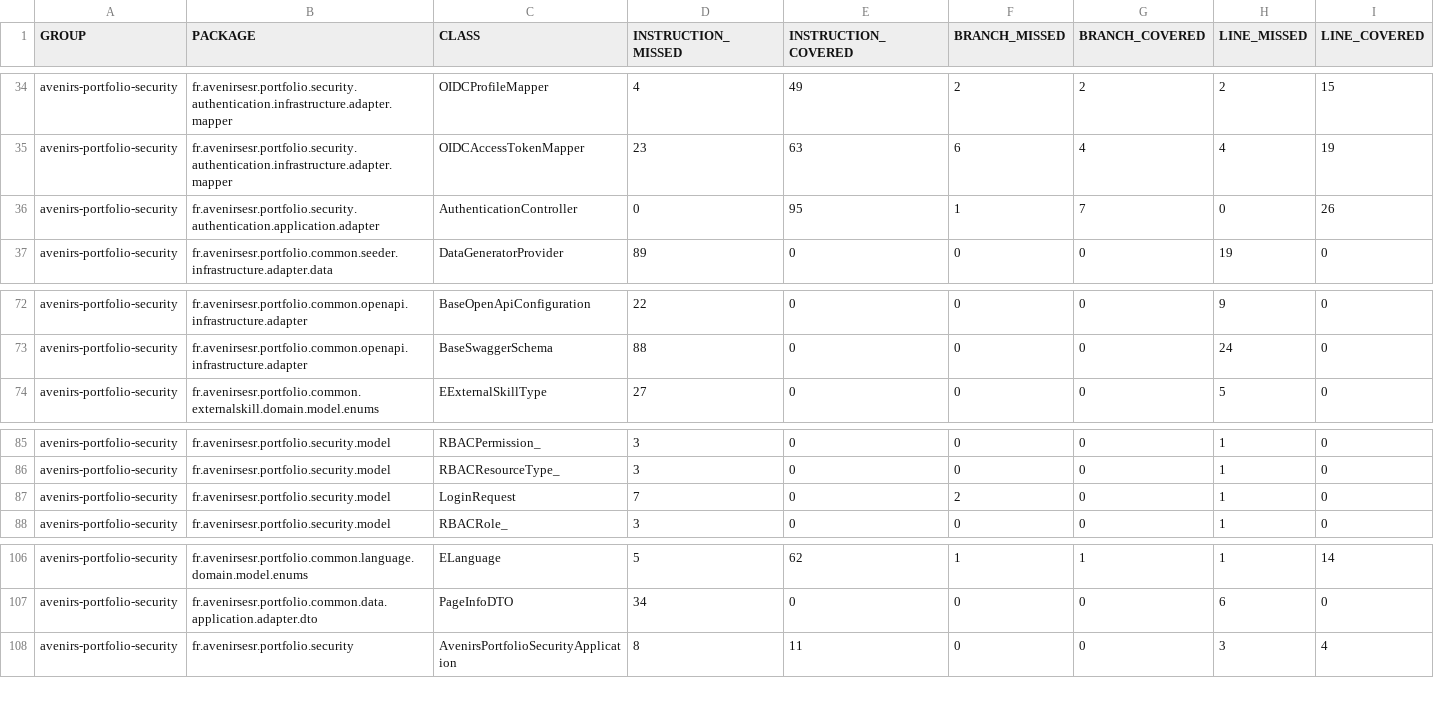
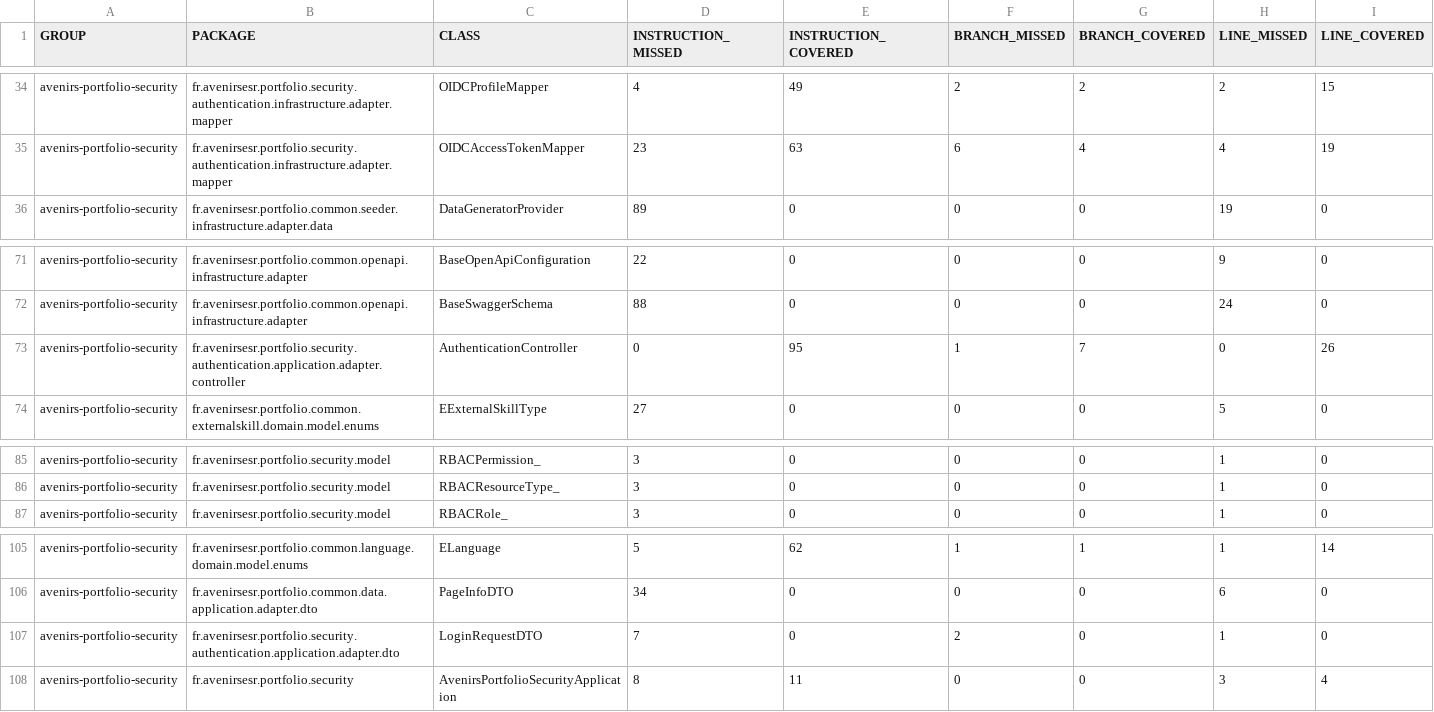
Before and after one commit to avenirs-esr/avenirs-portfolio-security, a CSV file: docs/jacoco-report/jacoco/jacoco.csv, drawn as a sheet; only a part is shown, gaps mark what is left out; removed rows and columns are numbered as before the commit, all else as after; rows hold the shown columns only; the diff names each change by its address in the sheet, - before the commit and + after, or states it on an @@ line.

```diff
--- a/docs/jacoco-report/jacoco/jacoco.csv
+++ b/docs/jacoco-report/jacoco/jacoco.csv
-row 36: avenirs-portfolio-security | fr.avenirsesr.portfolio.security.authentication.application.adapter | AuthenticationController | 0 | 95 | 1 | 7 | 0 | 26
+row 73: avenirs-portfolio-security | fr.avenirsesr.portfolio.security.authentication.application.adapter.controller | AuthenticationController | 0 | 95 | 1 | 7 | 0 | 26
-row 87: avenirs-portfolio-security | fr.avenirsesr.portfolio.security.model | LoginRequest | 7 | 0 | 2 | 0 | 1 | 0
+row 107: avenirs-portfolio-security | fr.avenirsesr.portfolio.security.authentication.application.adapter.dto | LoginRequestDTO | 7 | 0 | 2 | 0 | 1 | 0
```
Also changed, not shown: 19 other files.
